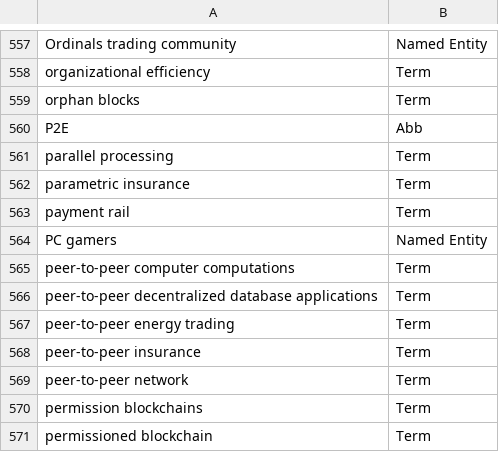
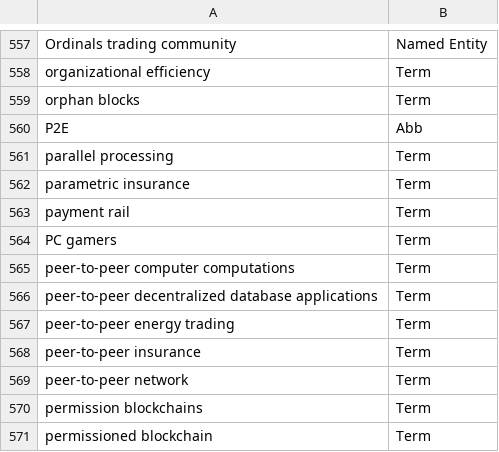
Before and after one commit to term-extraction-project/Matcha, a CSV file: en/block/annotated/annotations/unique_annotation_lists/block_en_terms.csv, drawn as a sheet; only a part is shown, gaps mark what is left out.

Commit message:
Update block_en_terms.csv

```diff
--- a/en/block/annotated/annotations/unique_annotation_lists/block_en_terms.csv
+++ b/en/block/annotated/annotations/unique_annotation_lists/block_en_terms.csv
@@ -563,3 +563,3 @@ parametric insurance;Term
 payment rail;Term
-PC gamers;Named Entity
+PC gamers;Term
 peer-to-peer computer computations;Term
```
